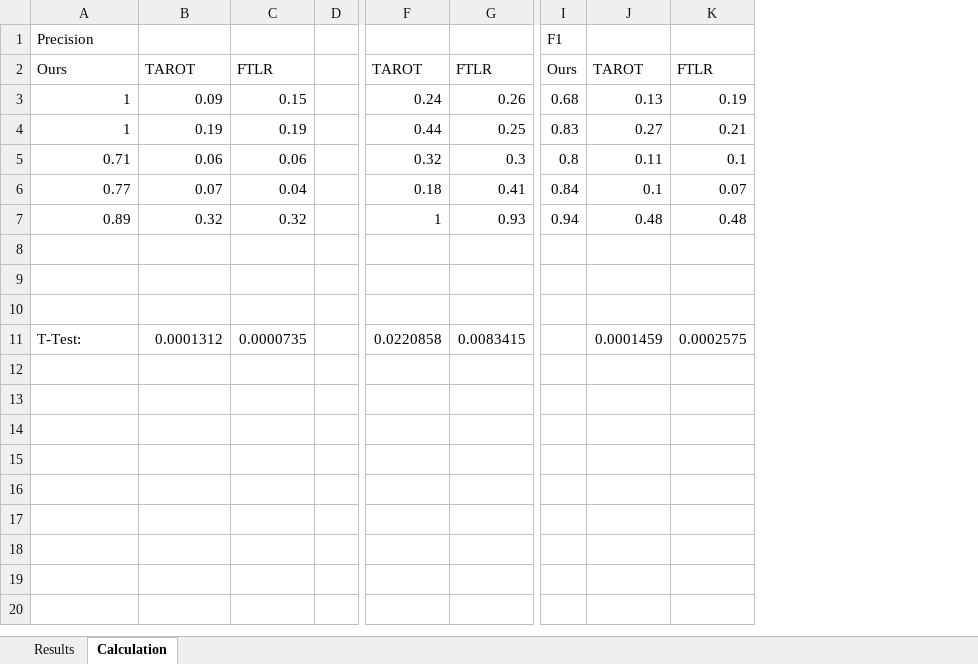
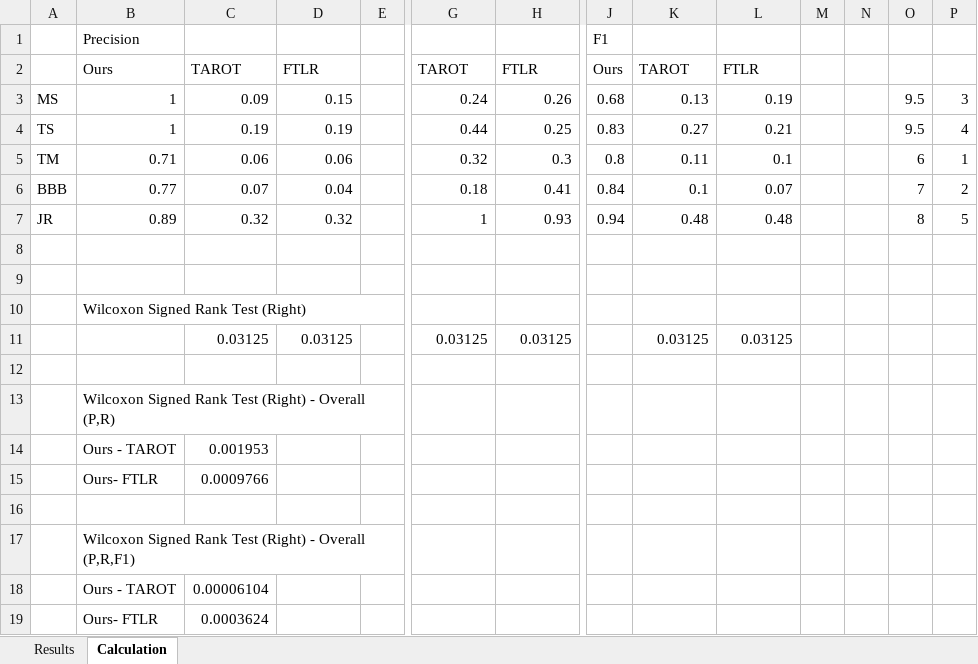
Before and after one commit to ArDoCo/Replication-Package-ICSE24_Recovering-Trace-Links-Between-Software-Documentation-And-Code, an Excel workbook: results/Significance.xlsx, sheet Calculation, drawn as a sheet; only a part is shown, gaps mark what is left out; values as stored, in another font and other column widths than the file's, no borders; addresses are those after the commit; rows hold the shown columns only; the diff names each change by its address in the sheet, - before the commit and + after, or states it on an @@ line.

Commit message:
Update tests

```diff
--- a/results/Significance.xlsx (sheet Calculation)
+++ b/results/Significance.xlsx (sheet Calculation)
+column A, rows 3-7: MS | TS | TM | BBB | JR
+column M, empty
+column N, empty
+column O, rows 3-7: 9.5 | 9.5 | 6 | 7 | 8
+column P, rows 3-7: 3 | 4 | 1 | 2 | 5
+row 10:  | Wilcoxon Signed Rank Test (Right)
+row 11:  |  | 0.03125 | 0.03125 |  | 0.03125 | 0.03125 |  | 0.03125 | 0.03125
+row 13:  | Wilcoxon Signed Rank Test (Right) - Overall (P,R)
+row 14:  | Ours - TAROT | 0.001953
+row 15:  | Ours- FTLR | 0.0009766
-row 16: T-Test: | 0.0001312 | 0.0000735 |  | 0.0220858 | 0.0083415 |  | 0.0001459 | 0.0002575
+row 16: (empty)
+row 17:  | Wilcoxon Signed Rank Test (Right) - Overall (P,R,F1)
+row 18:  | Ours - TAROT | 0.00006104
+row 19:  | Ours- FTLR | 0.0003624
```
Also changed, not shown: sheet Results.
